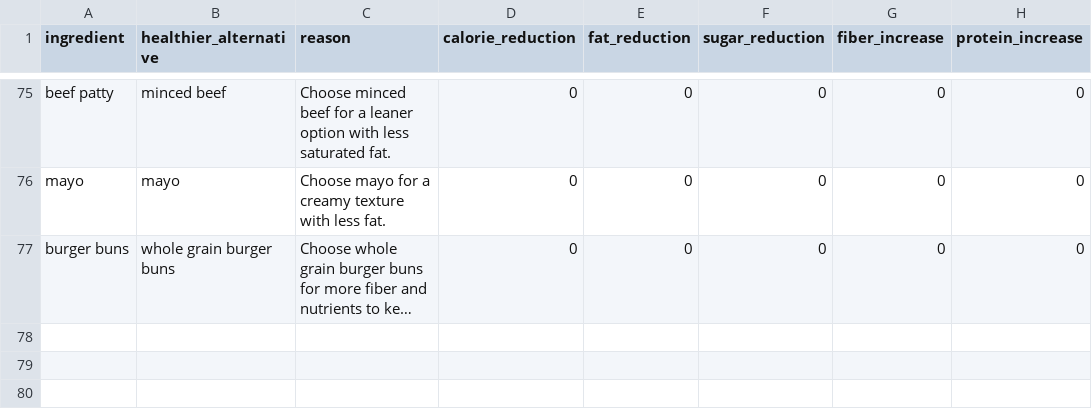
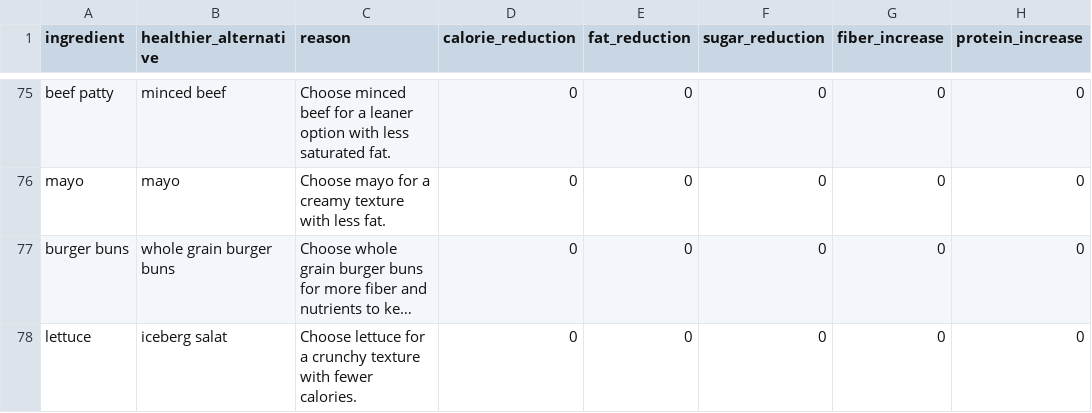
Before and after one commit to Hjarno1/FoodNudging, a CSV file: health_nudger/data/substitutions.csv, drawn as a sheet; only a part is shown, gaps mark what is left out; long unchanged cells end in …; the diff names each change by its address in the sheet, - before the commit and + after, or states it on an @@ line.

Commit message:
added ingredient subsitutions

```diff
--- a/health_nudger/data/substitutions.csv
+++ b/health_nudger/data/substitutions.csv
+row 78: lettuce | iceberg salat | Choose lettuce for a crunchy texture with fewer calories. | 0 | 0 | 0 | 0 | 0
```
Also changed, not shown: 1 other file.
